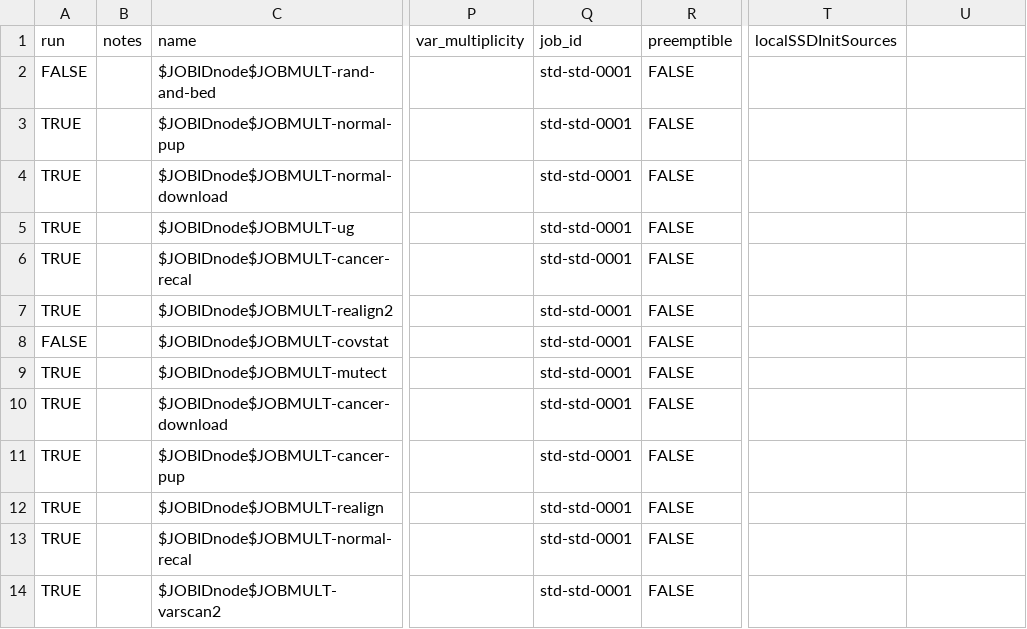
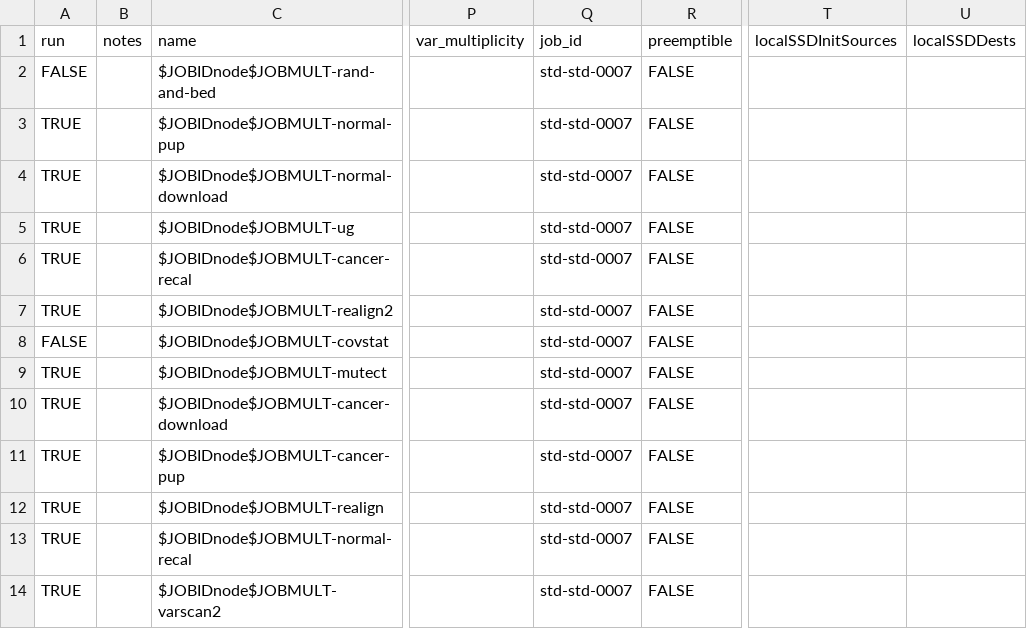
Before and after one commit to collinmelton/DynamicDiskCloudSoftware, a CSV file: TestRuns/test_instances_std-std-0007.csv, drawn as a sheet; only a part is shown, gaps mark what is left out; the diff names each change by its address in the sheet, - before the commit and + after, or states it on an @@ line.

```diff
--- a/TestRuns/test_instances_std-std-0007.csv
+++ b/TestRuns/test_instances_std-std-0007.csv
-U1: (empty)
+U1: localSSDDests
-Q2:Q14 (job_id): std-std-0001
+Q2:Q14 (job_id): std-std-0007
```
Also changed, not shown: TestRuns/test_disks_std-std-0007.csv.
